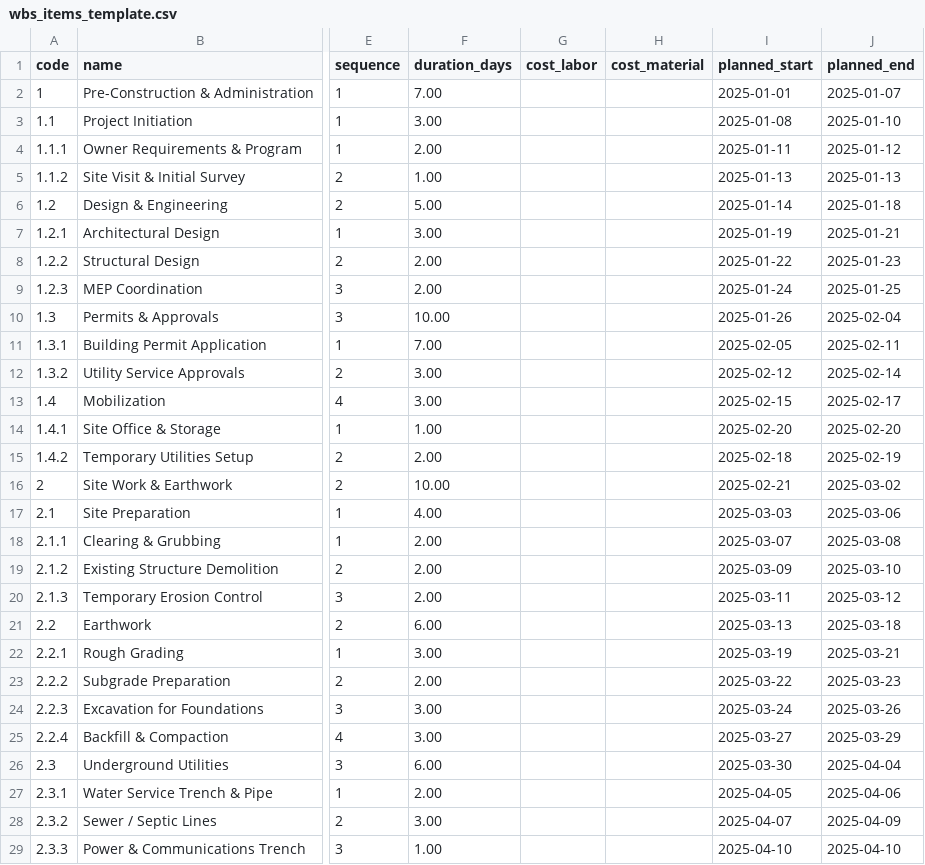
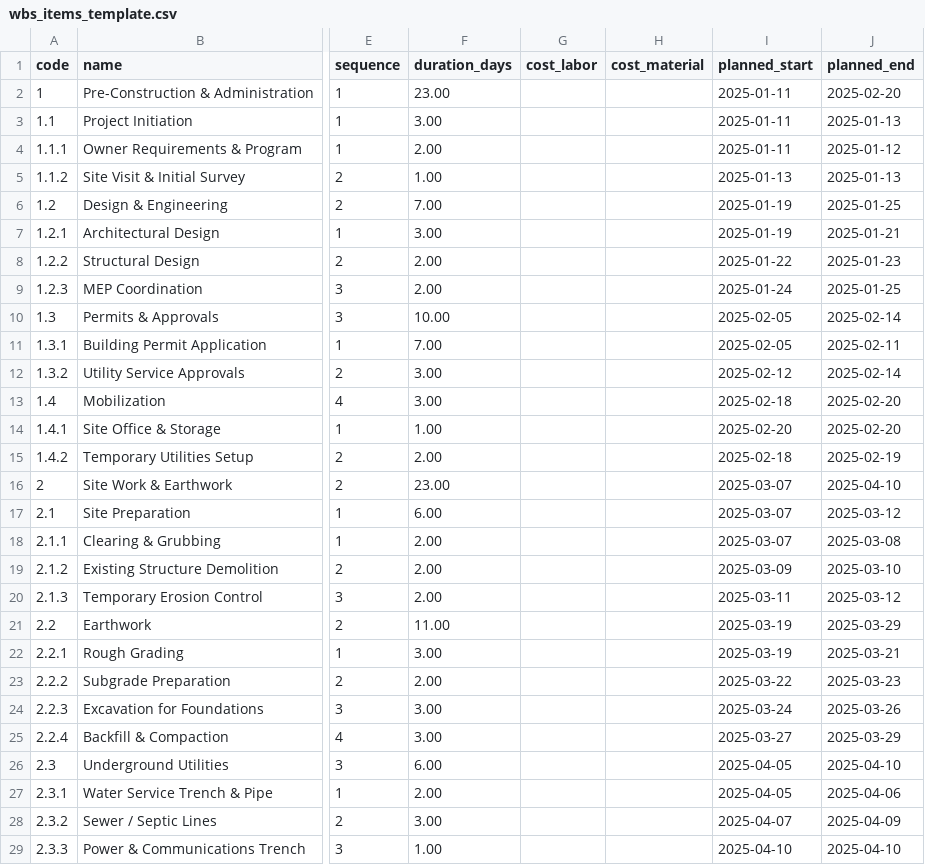
Before and after one commit to brucedombrowski/OpenSourceHouseProject, a CSV file: data/wbs_items_template.csv, drawn as a sheet; only a part is shown, gaps mark what is left out; the diff covers the shown part only; the diff names each change by its address in the sheet, - before the commit and + after, or states it on an @@ line.

```diff
--- a/data/wbs_items_template.csv
+++ b/data/wbs_items_template.csv
-F2 (duration_days): 7.00
+F2 (duration_days): 23.00
-I2 (planned_start): 2025-01-01
+I2 (planned_start): 2025-01-11
-J2 (planned_end): 2025-01-07
+J2 (planned_end): 2025-02-20
-I3 (planned_start): 2025-01-08
+I3 (planned_start): 2025-01-11
-J3 (planned_end): 2025-01-10
+J3 (planned_end): 2025-01-13
-F6 (duration_days): 5.00
+F6 (duration_days): 7.00
-I6 (planned_start): 2025-01-14
+I6 (planned_start): 2025-01-19
-J6 (planned_end): 2025-01-18
+J6 (planned_end): 2025-01-25
-I10 (planned_start): 2025-01-26
+I10 (planned_start): 2025-02-05
-J10 (planned_end): 2025-02-04
+J10 (planned_end): 2025-02-14
-I13 (planned_start): 2025-02-15
+I13 (planned_start): 2025-02-18
-J13 (planned_end): 2025-02-17
+J13 (planned_end): 2025-02-20
-F16 (duration_days): 10.00
+F16 (duration_days): 23.00
-I16 (planned_start): 2025-02-21
+I16 (planned_start): 2025-03-07
-J16 (planned_end): 2025-03-02
+J16 (planned_end): 2025-04-10
-F17 (duration_days): 4.00
+F17 (duration_days): 6.00
-I17 (planned_start): 2025-03-03
+I17 (planned_start): 2025-03-07
-J17 (planned_end): 2025-03-06
+J17 (planned_end): 2025-03-12
-F21 (duration_days): 6.00
+F21 (duration_days): 11.00
-I21 (planned_start): 2025-03-13
+I21 (planned_start): 2025-03-19
-J21 (planned_end): 2025-03-18
+J21 (planned_end): 2025-03-29
-I26 (planned_start): 2025-03-30
+I26 (planned_start): 2025-04-05
-J26 (planned_end): 2025-04-04
+J26 (planned_end): 2025-04-10
```
Also changed, not shown: 75 edited cells elsewhere in this file, project_tracker.csv, 6 other files.
